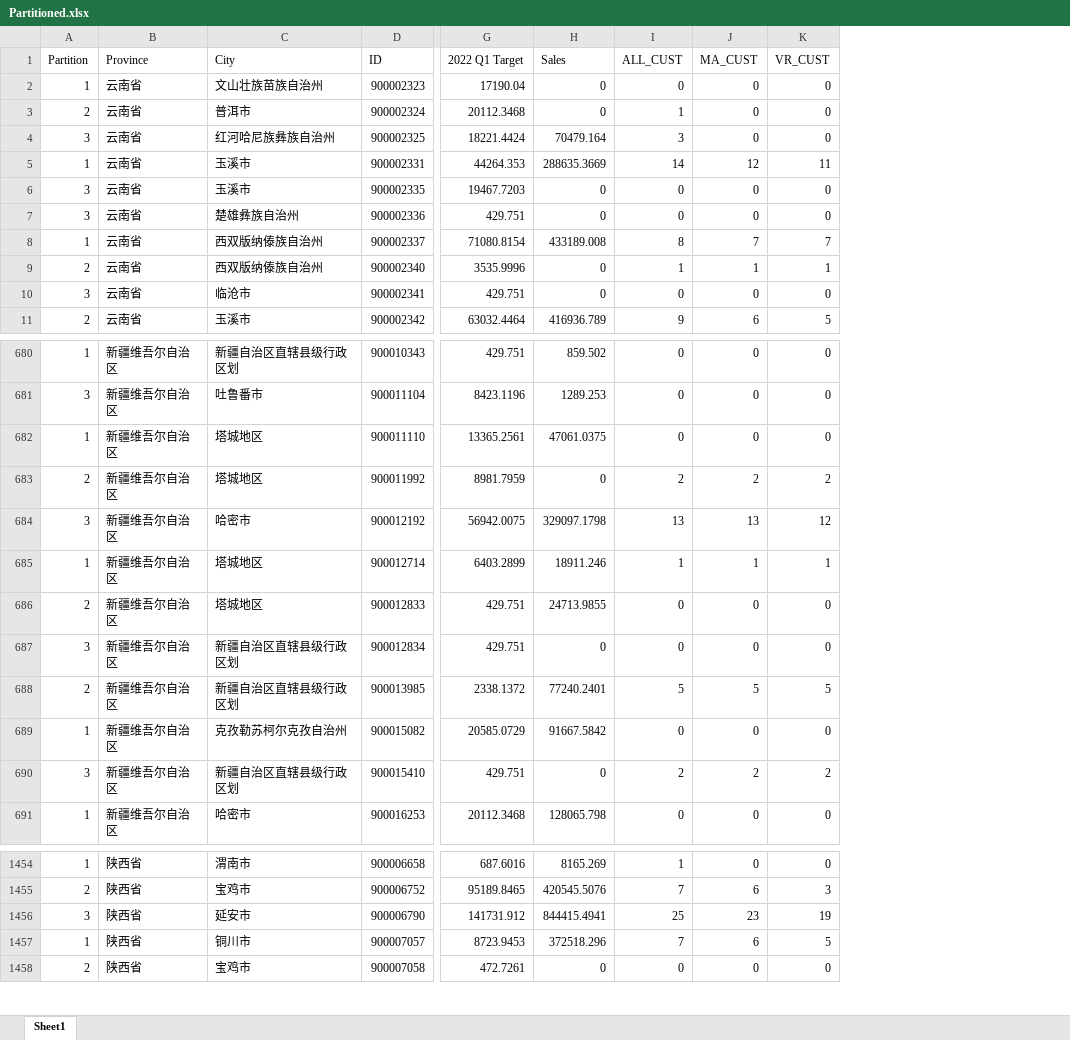
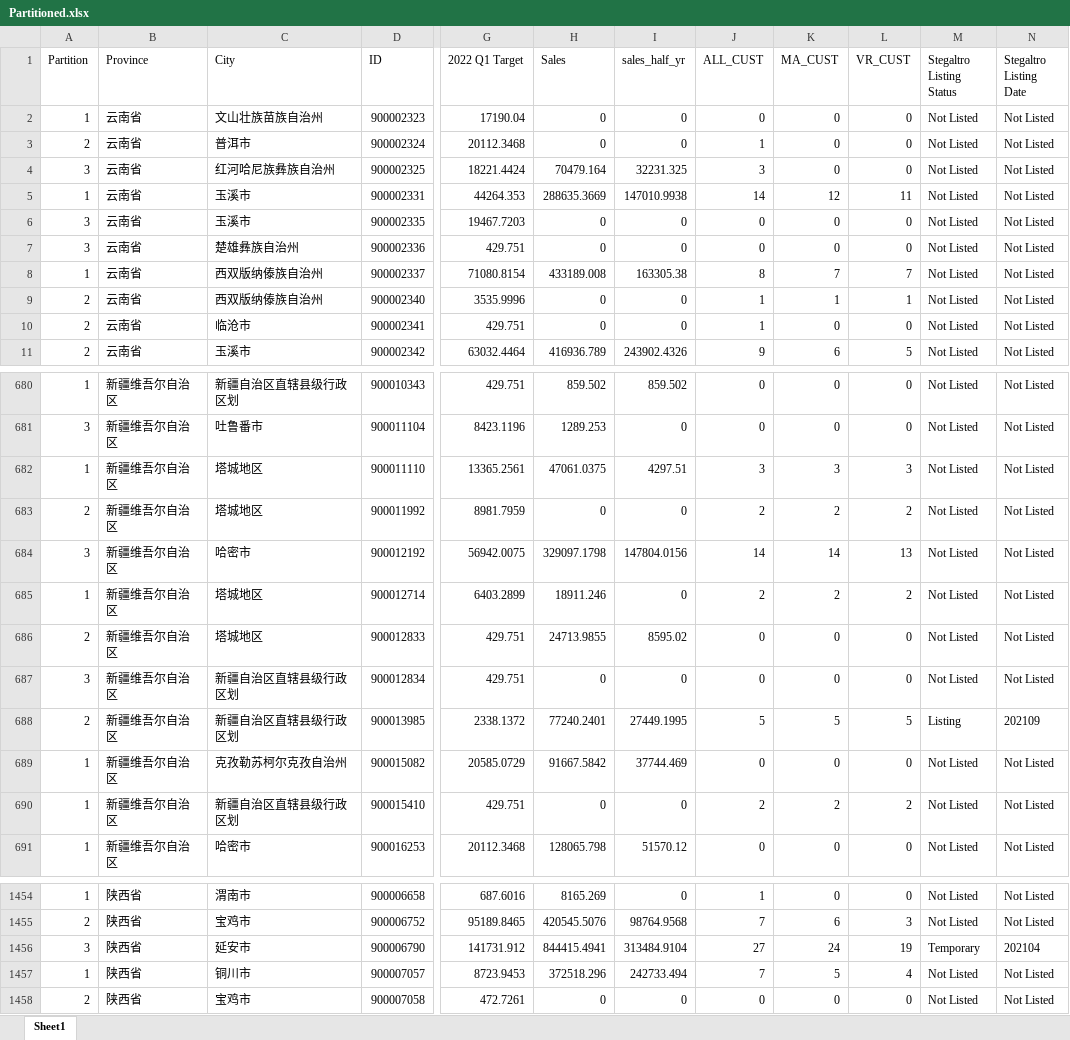
Before and after one commit to cyclonestab/Programming-Solver, an Excel workbook: Partitioned.xlsx, sheet Sheet1, drawn as a sheet; only a part is shown, gaps mark what is left out; values as stored, in another font and other column widths than the file's, no borders; addresses are those after the commit; the diff covers the shown part only; the diff names each change by its address in the sheet, - before the commit and + after, or states it on an @@ line.

Commit message:
data change

```diff
--- a/Partitioned.xlsx (sheet Sheet1)
+++ b/Partitioned.xlsx (sheet Sheet1)
+column I (sales_half_yr), rows 2-11: 0 | 0 | 32231.325 | 147010.9938 | 0 | 0 | 163305.38 | 0 | 0 | 243902.4326; rows 680-691: 859.502 | 0 | 4297.51 | 0 | 147804.0156 | 0 | 8595.02 | 0 | 27449.1995 | 37744.469 | 0 | 51570.12; rows 1454-1458: 0 | 98764.9568 | 313484.9104 | 242733.494 | 0
+column M (Stegaltro Listing Status), rows 2-11: all Not Listed; rows 680-691: Not Listed | Not Listed | Not Listed | Not Listed | Not Listed | Not Listed | Not Listed | Not Listed | Listing | Not Listed | Not Listed | Not Listed; rows 1454-1458: Not Listed | Not Listed | Temporary | Not Listed | Not Listed
+column N (Stegaltro Listing Date), rows 2-11: all Not Listed; rows 680-691: Not Listed | Not Listed | Not Listed | Not Listed | Not Listed | Not Listed | Not Listed | Not Listed | 202109 | Not Listed | Not Listed | Not Listed; rows 1454-1458: Not Listed | Not Listed | 202104 | Not Listed | Not Listed
-A10 (Partition): 3
+A10 (Partition): 2
-J10 (ALL_CUST): 0
+J10 (ALL_CUST): 1
-J682 (ALL_CUST): 0
+J682 (ALL_CUST): 3
-K682 (MA_CUST): 0
+K682 (MA_CUST): 3
-L682 (VR_CUST): 0
+L682 (VR_CUST): 3
-J684 (ALL_CUST): 13
+J684 (ALL_CUST): 14
-K684 (MA_CUST): 13
+K684 (MA_CUST): 14
-L684 (VR_CUST): 12
+L684 (VR_CUST): 13
-J685 (ALL_CUST): 1
+J685 (ALL_CUST): 2
-K685 (MA_CUST): 1
+K685 (MA_CUST): 2
-L685 (VR_CUST): 1
+L685 (VR_CUST): 2
-A690 (Partition): 3
+A690 (Partition): 1
-J1456 (ALL_CUST): 25
+J1456 (ALL_CUST): 27
-K1456 (MA_CUST): 23
+K1456 (MA_CUST): 24
-K1457 (MA_CUST): 6
+K1457 (MA_CUST): 5
-L1457 (VR_CUST): 5
+L1457 (VR_CUST): 4
```
Also changed, not shown: 99 edited cells elsewhere in this sheet, 3 other files.
